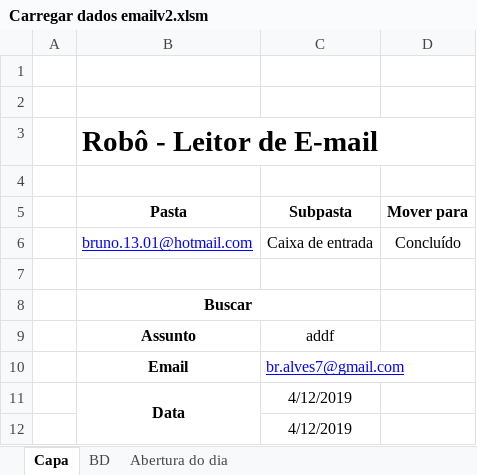
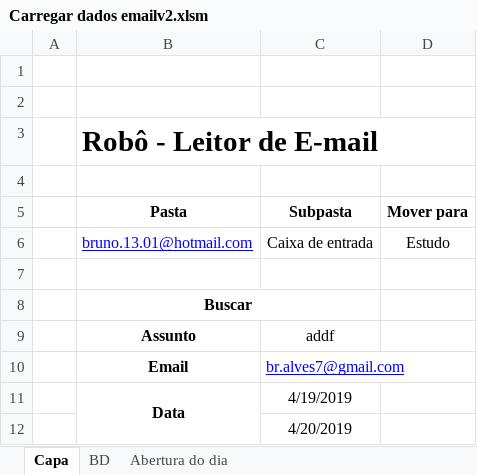
Before and after one commit to AlvesBr/aprendendo-vba, an Excel workbook: Carregar e enviar email automatico/Carregar dados emailv2.xlsm, sheet Capa, drawn as a sheet; values as stored, in another font and other column widths than the file's, no borders; charts and pictures not drawn; the diff names each change by its address in the sheet, - before the commit and + after, or states it on an @@ line.

```diff
--- a/Carregar e enviar email automatico/Carregar dados emailv2.xlsm (sheet Capa)
+++ b/Carregar e enviar email automatico/Carregar dados emailv2.xlsm (sheet Capa)
-D6 (Mover para): Concluído
+D6 (Mover para): Estudo
-C11 (Subpasta): 4/12/2019
+C11 (Subpasta): 4/19/2019
-C12 (Subpasta): 4/12/2019
+C12 (Subpasta): 4/20/2019
```
Also changed, not shown: sheet Abertura do dia, sheet BD, hidden cells, Despesas - case.xlsm, material de aula/Estruturas_Condicionais.xlsm, 7 other files.
